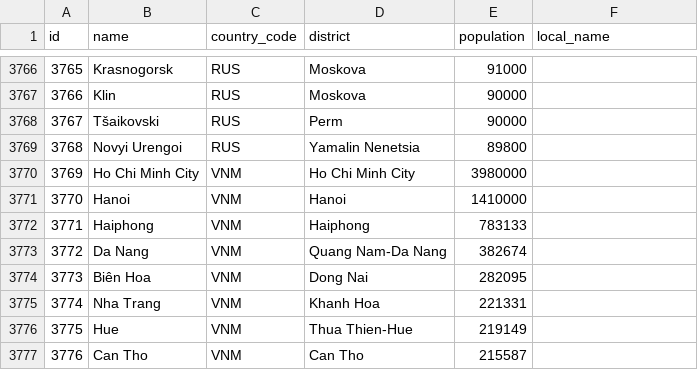
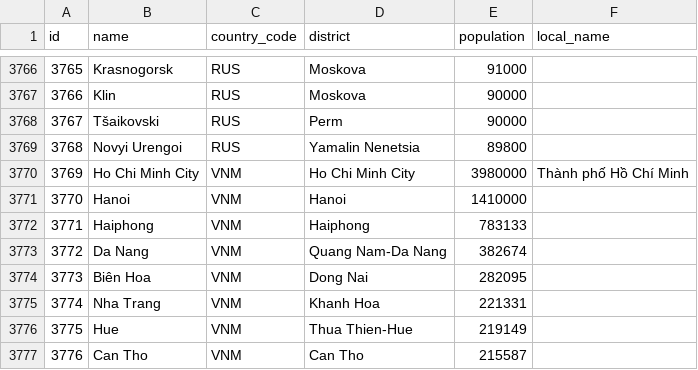
Before and after one commit to ghusta/docker-postgres-world-db, a CSV file: scripts/city_utf8.csv, drawn as a sheet; only a part is shown, gaps mark what is left out.

Commit message:
FIX #35 : Add local_name for city Ho Chi Minh City

```diff
--- a/scripts/city_utf8.csv
+++ b/scripts/city_utf8.csv
@@ -3769,3 +3769,3 @@
 3768,Novyi Urengoi,RUS,Yamalin Nenetsia,89800,
-3769,Ho Chi Minh City,VNM,Ho Chi Minh City,3980000,
+3769,Ho Chi Minh City,VNM,Ho Chi Minh City,3980000,Thành phố Hồ Chí Minh
 3770,Hanoi,VNM,Hanoi,1410000,
```
